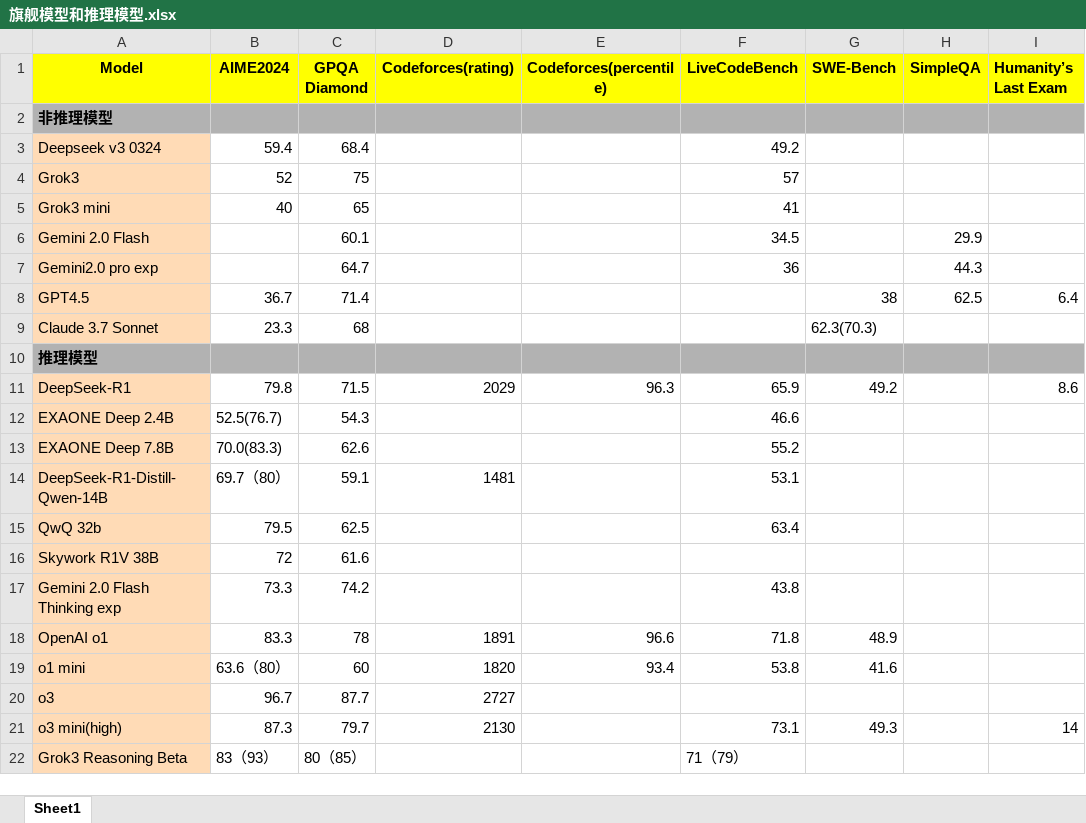
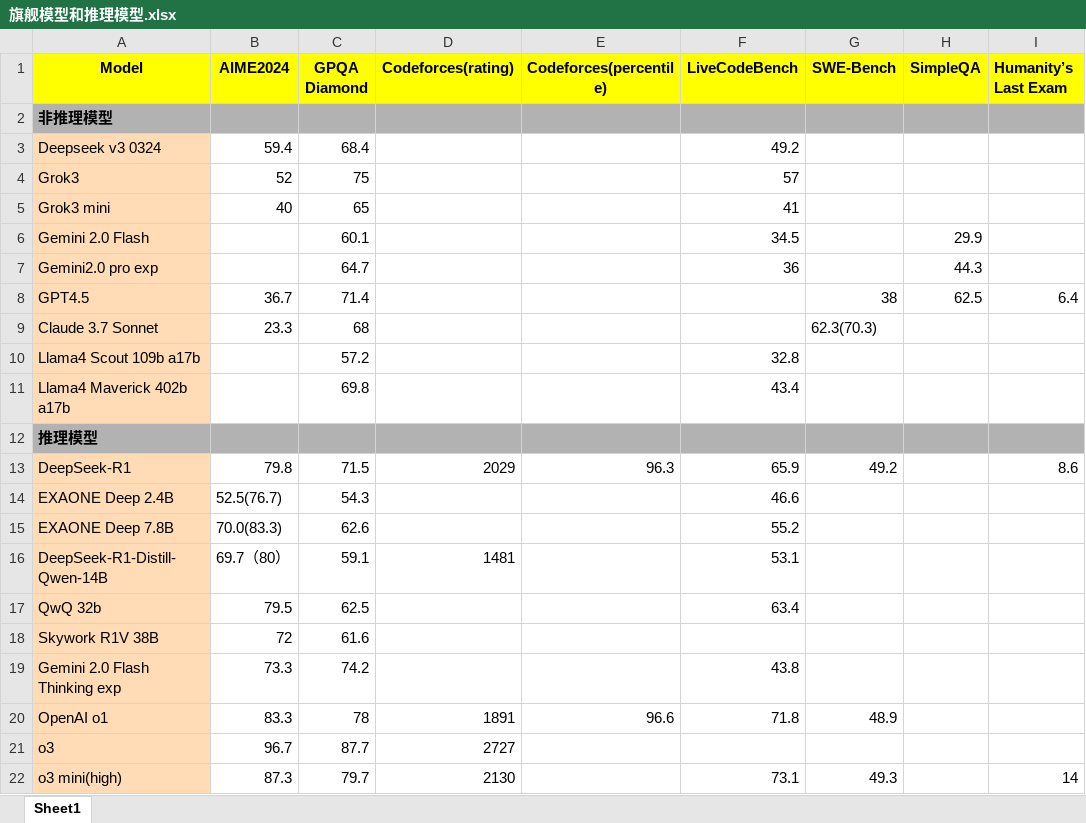
Before and after one commit to Willian7004/blog, an Excel workbook: files/旗舰模型和推理模型.xlsx, sheet Sheet1, drawn as a sheet; only a part is shown; the shorter side is filled out with more unchanged rows; values as stored, in another font and other column widths than the file's, no borders; removed rows and columns are numbered as before the commit, all else as after; the diff names each change by its address in the sheet, - before the commit and + after, or states it on an @@ line.

```diff
--- a/files/旗舰模型和推理模型.xlsx (sheet Sheet1)
+++ b/files/旗舰模型和推理模型.xlsx (sheet Sheet1)
+row 10: Llama4 Scout 109b a17b |  | 57.2 |  |  | 32.8
+row 11: Llama4 Maverick 402b a17b |  | 69.8 |  |  | 43.4
-row 19: o1 mini | 63.6（80） | 60 | 1820 | 93.4 | 53.8 | 41.6
```
Also changed, not shown: files/多模态模型.xlsx, 1 other file.
